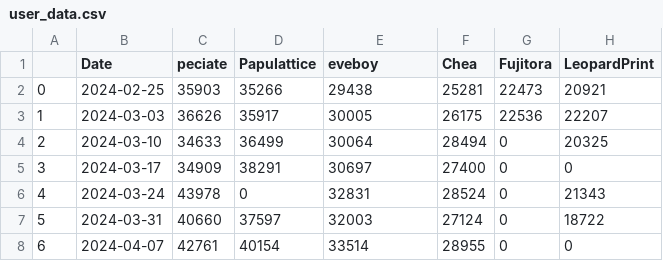
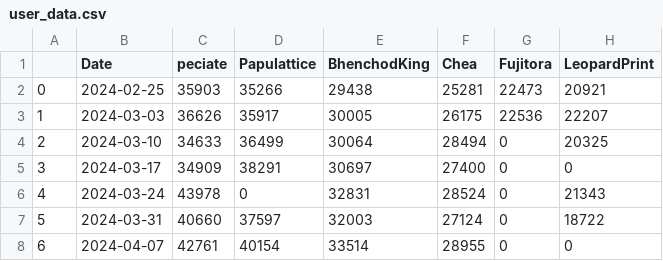
Before and after one commit to Phil1999/Discordbot-py, a CSV file: assets/user_data.csv, drawn as a sheet; only a part is shown; the diff names each change by its address in the sheet, - before the commit and + after, or states it on an @@ line.

```diff
--- a/assets/user_data.csv
+++ b/assets/user_data.csv
-E1: eveboy
+E1: BhenchodKing
```
Also changed, not shown: 1 other file.
